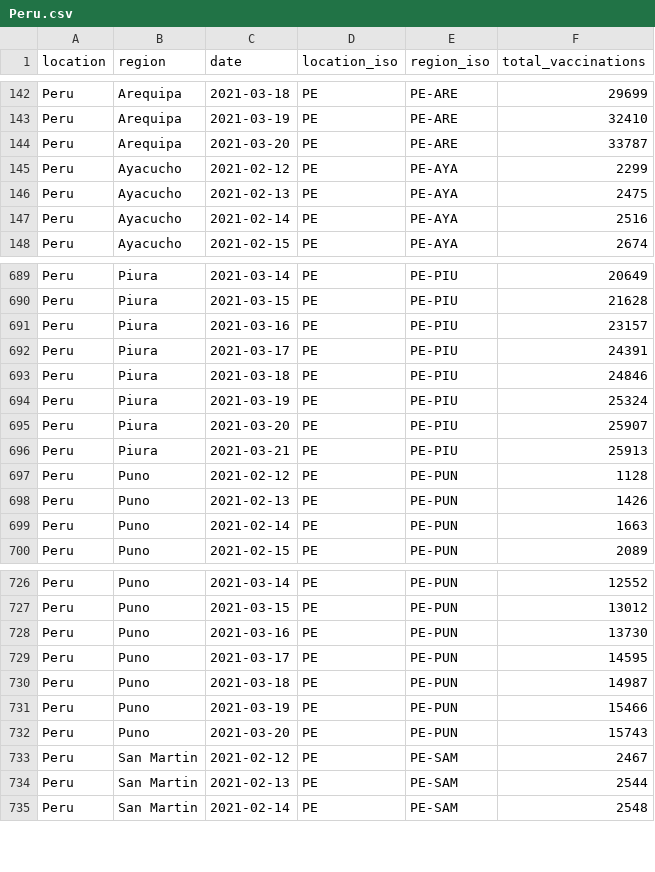
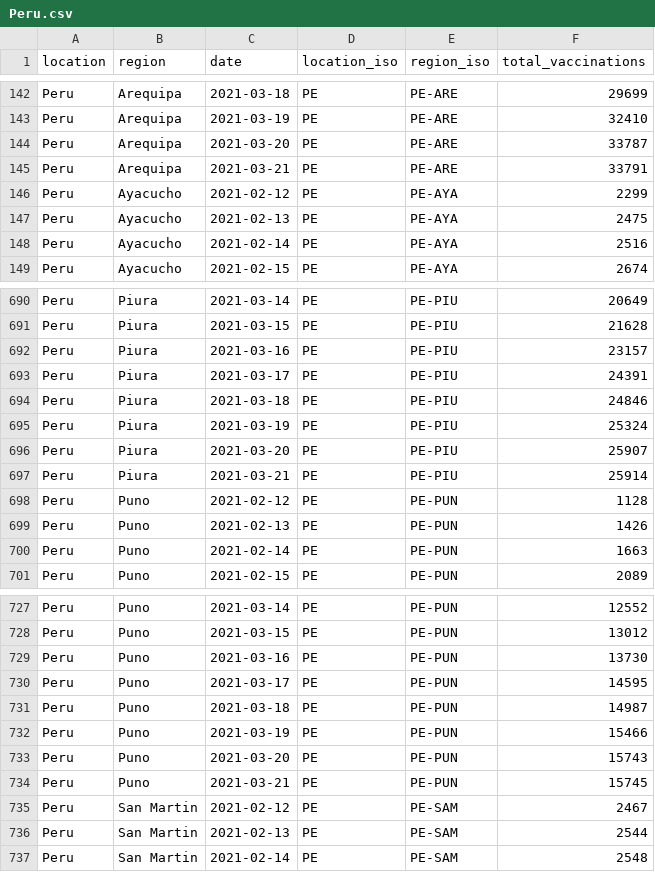
Before and after one commit to sociepy/covid19-vaccination-subnational, a CSV file: data/countries/Peru.csv, drawn as a sheet; only a part is shown, gaps mark what is left out.

```diff
--- a/data/countries/Peru.csv
+++ b/data/countries/Peru.csv
@@ -144,2 +144,3 @@ Peru,Arequipa,2021-03-19,PE,PE-ARE,32410
 Peru,Arequipa,2021-03-20,PE,PE-ARE,33787
+Peru,Arequipa,2021-03-21,PE,PE-ARE,33791
 Peru,Ayacucho,2021-02-12,PE,PE-AYA,2299
@@ -695,3 +696,3 @@ Peru,Piura,2021-03-19,PE,PE-PIU,25324
 Peru,Piura,2021-03-20,PE,PE-PIU,25907
-Peru,Piura,2021-03-21,PE,PE-PIU,25913
+Peru,Piura,2021-03-21,PE,PE-PIU,25914
 Peru,Puno,2021-02-12,PE,PE-PUN,1128
@@ -732,2 +733,3 @@ Peru,Puno,2021-03-19,PE,PE-PUN,15466
 Peru,Puno,2021-03-20,PE,PE-PUN,15743
+Peru,Puno,2021-03-21,PE,PE-PUN,15745
 Peru,San Martin,2021-02-12,PE,PE-SAM,2467
```
Also changed, not shown: data/countries/Finland.csv, data/countries/Turkey.csv, 10 other files.
